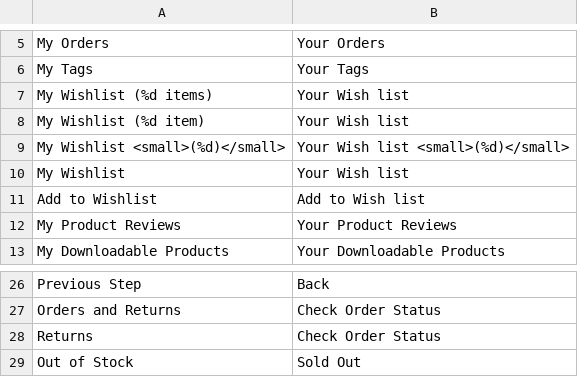
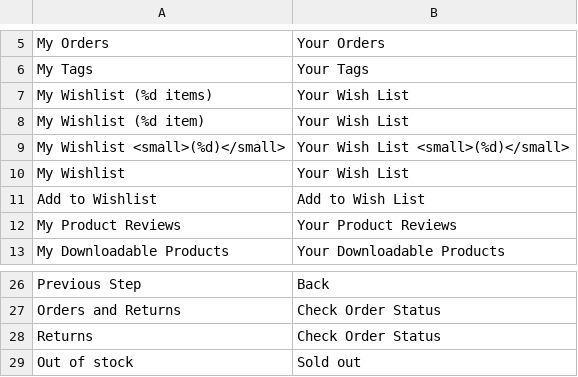
Before and after one commit to kabel/unl-magento, a CSV file: app/design/frontend/unl/default/locale/en_US/translate.csv, drawn as a sheet; only a part is shown, gaps mark what is left out.

Commit message:
Update default templates for readable/a11y

```diff
--- a/app/design/frontend/unl/default/locale/en_US/translate.csv
+++ b/app/design/frontend/unl/default/locale/en_US/translate.csv
@@ -6,7 +6,7 @@ My Orders,Your Orders
 My Tags,Your Tags
-My Wishlist (%d items),Your Wish list
-My Wishlist (%d item),Your Wish list
-My Wishlist <small>(%d)</small>,Your Wish list <small>(%d)</small>
-My Wishlist,Your Wish list
-Add to Wishlist,Add to Wish list
+My Wishlist (%d items),Your Wish List
+My Wishlist (%d item),Your Wish List
+My Wishlist <small>(%d)</small>,Your Wish List <small>(%d)</small>
+My Wishlist,Your Wish List
+Add to Wishlist,Add to Wish List
 My Product Reviews,Your Product Reviews
@@ -28,2 +28,2 @@ Orders and Returns,Check Order Status
 Returns,Check Order Status
-Out of Stock,Sold Out
+Out of stock,Sold out
```
Also changed, not shown: 5 other files.
